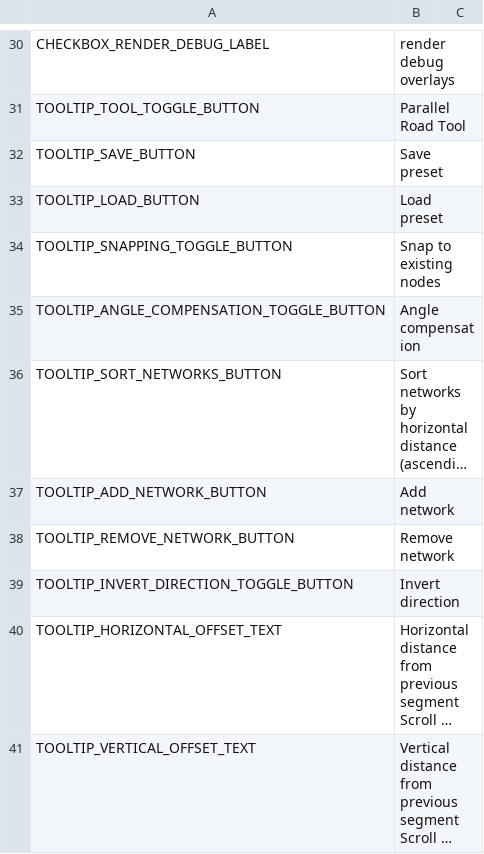
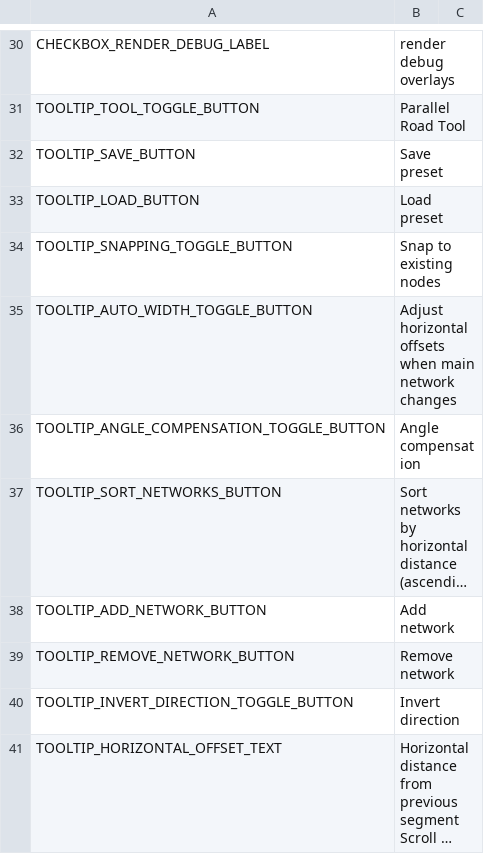
Before and after one commit to ST-Apps/CS-ParallelRoadTool, a CSV file: Translations/en-EN.csv, drawn as a sheet; only a part is shown, gaps mark what is left out; the shorter side is filled out with more unchanged rows; long unchanged cells end in …; the diff names each change by its address in the sheet, - before the commit and + after, or states it on an @@ line.

Commit message:
feat: added horizontal offset adjustment on main network change

```diff
--- a/Translations/en-EN.csv
+++ b/Translations/en-EN.csv
+row 35: TOOLTIP_AUTO_WIDTH_TOGGLE_BUTTON | Adjust horizontal offsets when main network changes
```
Also changed, not shown: 6 other files.
